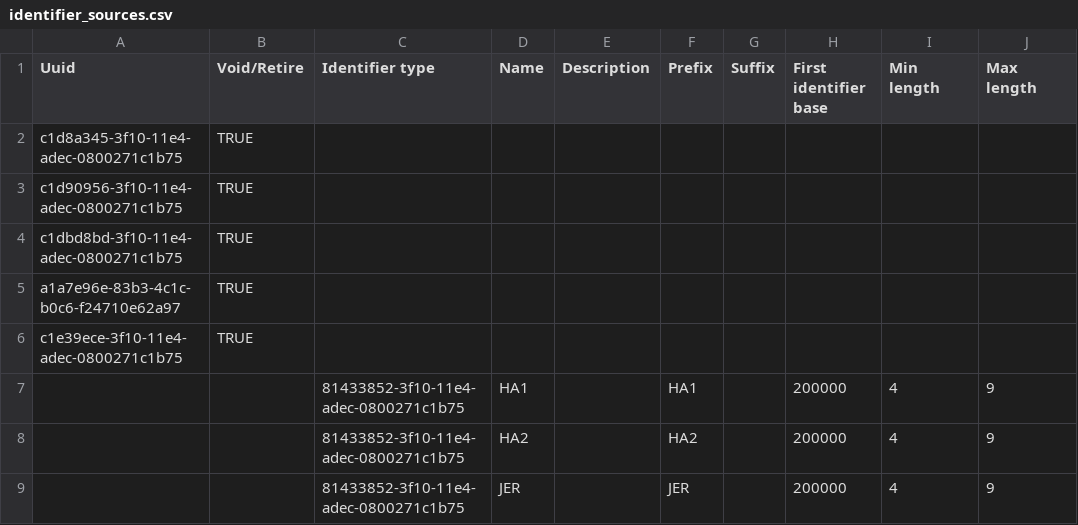
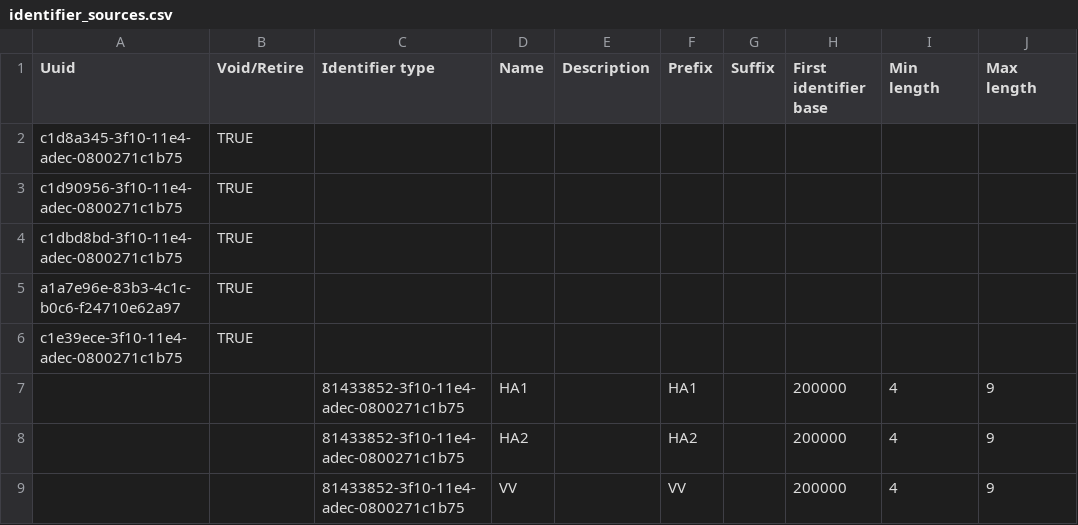
Before and after one commit to globalhealthcoalition/openmrs-config-villaverde, a CSV file: configuration/idgen/identifier_sources.csv, drawn as a sheet; only a part is shown; the diff names each change by its address in the sheet, - before the commit and + after, or states it on an @@ line.

Commit message:
GHC-34: Identifier prefix should be VV (Villa Verde)

```diff
--- a/configuration/idgen/identifier_sources.csv
+++ b/configuration/idgen/identifier_sources.csv
-D9 (Name): JER
+D9 (Name): VV
-F9 (Prefix): JER
+F9 (Prefix): VV
```
